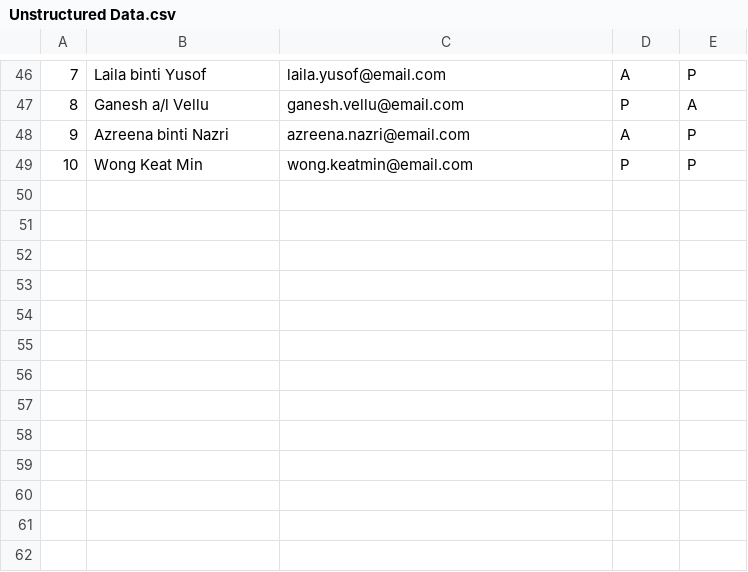
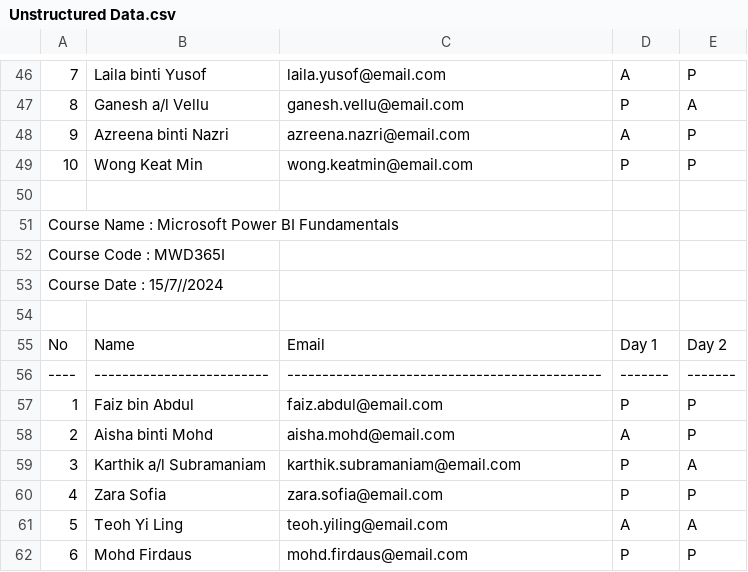
Before and after one commit to Asraf-JS/data-exploration-examples, a CSV file: Sample Data/Unstructured Data.csv, drawn as a sheet; only a part is shown, gaps mark what is left out; the diff names each change by its address in the sheet, - before the commit and + after, or states it on an @@ line.

Commit message:
Update Unstructured Data.csv

```diff
--- a/Sample Data/Unstructured Data.csv
+++ b/Sample Data/Unstructured Data.csv
+row 50: (empty)
+row 51: Course Name : Microsoft Power BI Fundamentals
+row 52: Course Code : MWD365I
+row 53: Course Date : 15/7//2024
+row 54: (empty)
+row 55: No | Name | Email | Day 1 | Day 2
+row 56: ---- | ------------------------- | --------------------------------------------- | ------- | -------
+row 57: 1 | Faiz bin Abdul | faiz.abdul@email.com | P | P
+row 58: 2 | Aisha binti Mohd | aisha.mohd@email.com | A | P
+row 59: 3 | Karthik a/l Subramaniam | karthik.subramaniam@email.com | P | A
+row 60: 4 | Zara Sofia | zara.sofia@email.com | P | P
+row 61: 5 | Teoh Yi Ling | teoh.yiling@email.com | A | A
+row 62: 6 | Mohd Firdaus | mohd.firdaus@email.com | P | P
```
